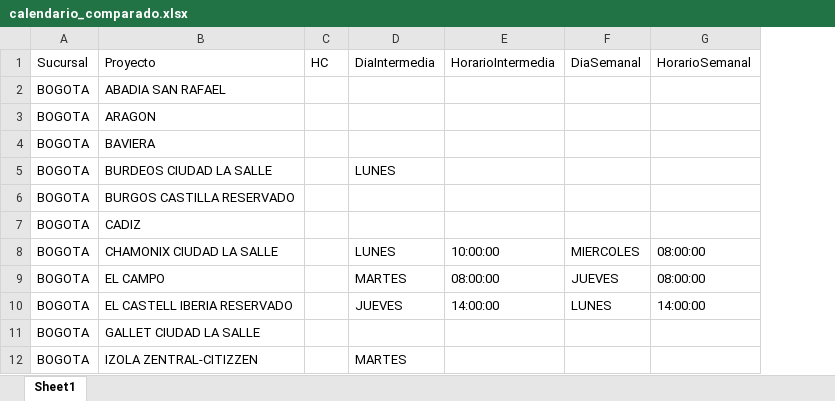
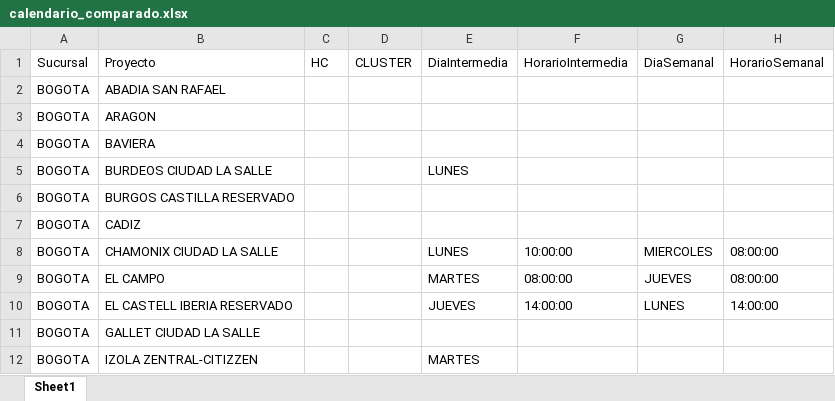
Before and after one commit to proyectosleanmarval-dev/SeguimientoMadurezCumplimientoActas, an Excel workbook: output/calendario_comparado.xlsx, sheet Sheet1, drawn as a sheet; only a part is shown; values as stored, in another font and other column widths than the file's, no borders; the diff names each change by its address in the sheet, - before the commit and + after, or states it on an @@ line.

```diff
--- a/output/calendario_comparado.xlsx (sheet Sheet1)
+++ b/output/calendario_comparado.xlsx (sheet Sheet1)
+column D (CLUSTER), empty
```
Also changed, not shown: output/calendario_real.xlsx, output/calendario_teorico.xlsx.
